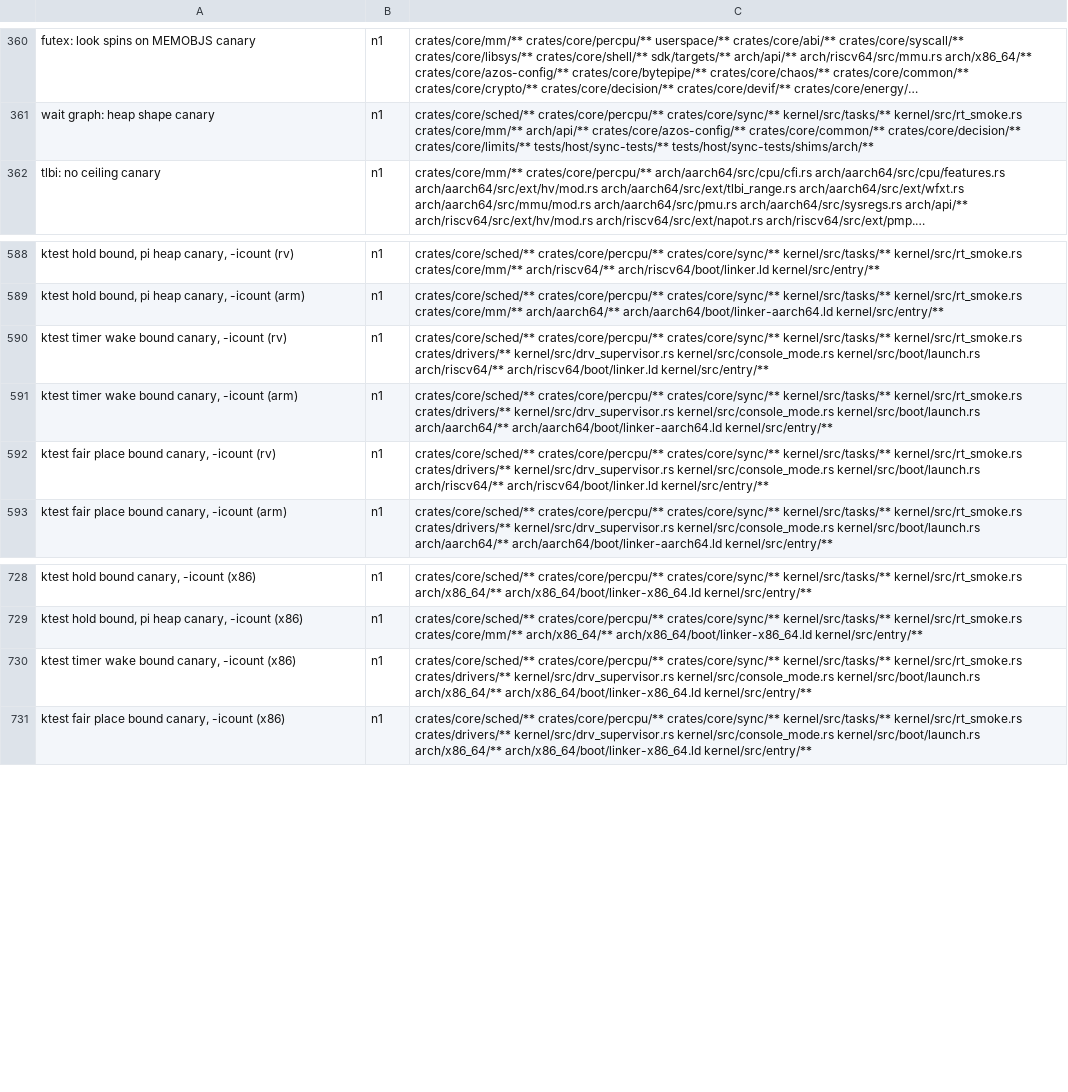
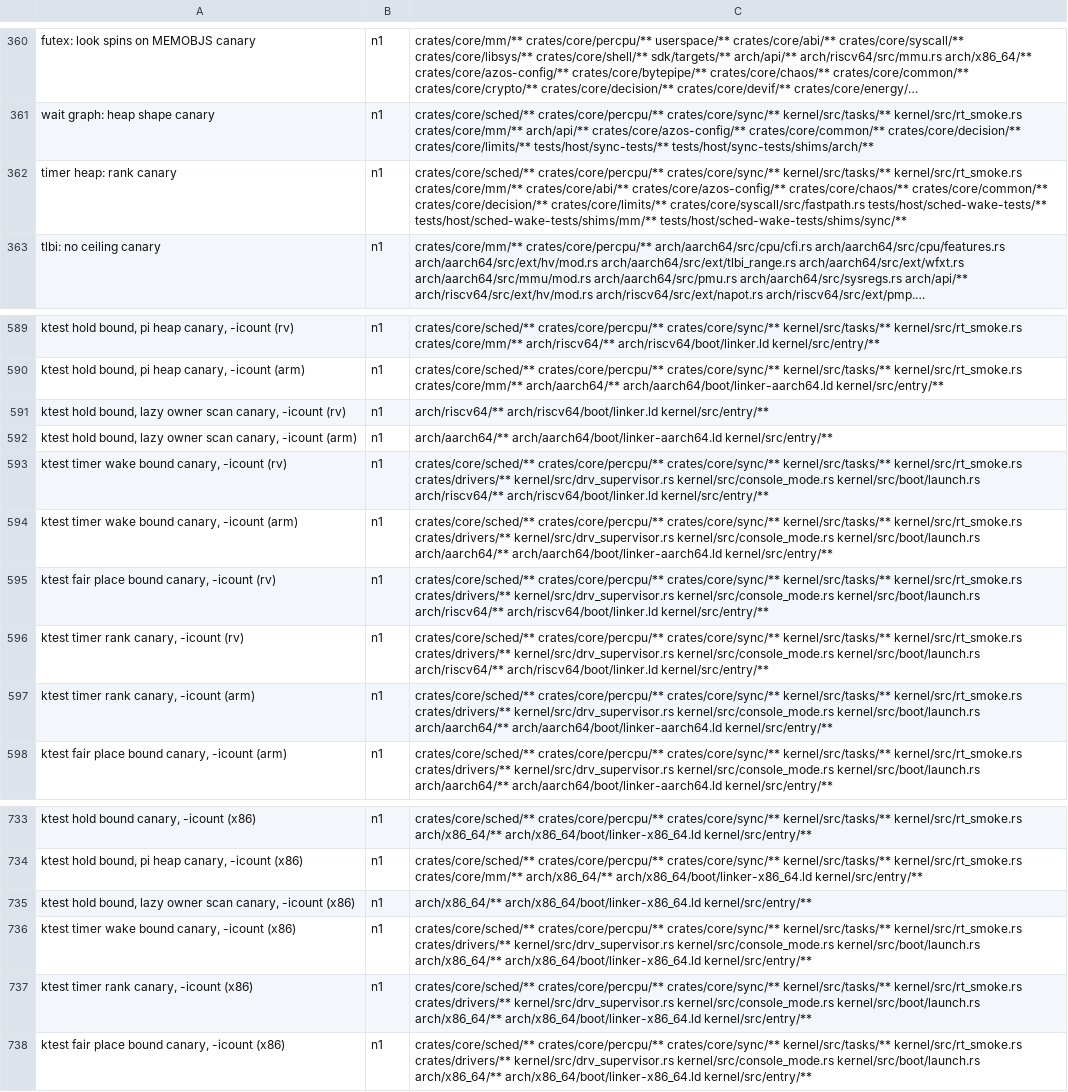
Before and after one commit to fgrg1978/AzOS, a TSV file: tools/gate/gate_rows.tsv, drawn as a sheet; only a part is shown, gaps mark what is left out; long unchanged cells end in …; the diff names each change by its address in the sheet, - before the commit and + after, or states it on an @@ line.

Commit message:
sched: timer sleepers due at one instant pop by class (rank canary: ktest irqoff_timer_storm on the wake order, host test); SCHED_TIMER_HEAP removed, the heap is the only timer path; a lazy owner change joins its waiters in holds of at most 256 slots or 8 joins; hold rows list pmm_free_pages_counts_frames_in_flight; kconfig test drops the unselectable confidential posture

```diff
--- a/tools/gate/gate_rows.tsv
+++ b/tools/gate/gate_rows.tsv
+row 362: timer heap: rank canary | n1 | crates/core/sched/** crates/core/percpu/** crates/core/sync/** kernel/src/tasks/** kernel/src/rt_smoke.rs crates/core/mm/** crates/core/abi/** crates/core/azos-config/** crates/core/chaos/** crates/core/common/** crates/core/decision/** crates/core/limits/** crates/core/syscall/src/fastpath.rs tests/host/sched-wake-tests/** tests/host/sched-wake-tests/shims/mm/** tests/host/sched-wake-tests/shims/sync/**
+row 591: ktest hold bound, lazy owner scan canary, -icount (rv) | n1 | arch/riscv64/** arch/riscv64/boot/linker.ld kernel/src/entry/**
+row 592: ktest hold bound, lazy owner scan canary, -icount (arm) | n1 | arch/aarch64/** arch/aarch64/boot/linker-aarch64.ld kernel/src/entry/**
+row 596: ktest timer rank canary, -icount (rv) | n1 | crates/core/sched/** crates/core/percpu/** crates/core/sync/** kernel/src/tasks/** kernel/src/rt_smoke.rs crates/drivers/** kernel/src/drv_supervisor.rs kernel/src/console_mode.rs kernel/src/boot/launch.rs arch/riscv64/** arch/riscv64/boot/linker.ld kernel/src/entry/**
+row 597: ktest timer rank canary, -icount (arm) | n1 | crates/core/sched/** crates/core/percpu/** crates/core/sync/** kernel/src/tasks/** kernel/src/rt_smoke.rs crates/drivers/** kernel/src/drv_supervisor.rs kernel/src/console_mode.rs kernel/src/boot/launch.rs arch/aarch64/** arch/aarch64/boot/linker-aarch64.ld kernel/src/entry/**
+row 735: ktest hold bound, lazy owner scan canary, -icount (x86) | n1 | arch/x86_64/** arch/x86_64/boot/linker-x86_64.ld kernel/src/entry/**
+row 737: ktest timer rank canary, -icount (x86) | n1 | crates/core/sched/** crates/core/percpu/** crates/core/sync/** kernel/src/tasks/** kernel/src/rt_smoke.rs crates/drivers/** kernel/src/drv_supervisor.rs kernel/src/console_mode.rs kernel/src/boot/launch.rs arch/x86_64/** arch/x86_64/boot/linker-x86_64.ld kernel/src/entry/**
```
Also changed, not shown: tools/gate/console_allow.tsv, tools/lint/compile_time_hooks.tsv, 29 other files.
